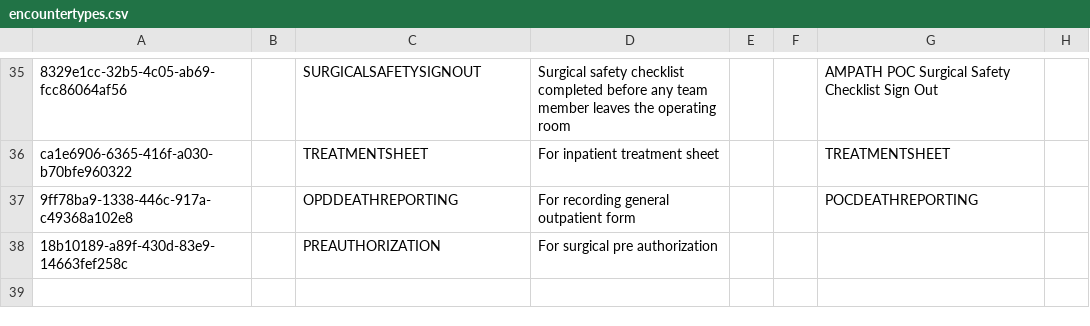
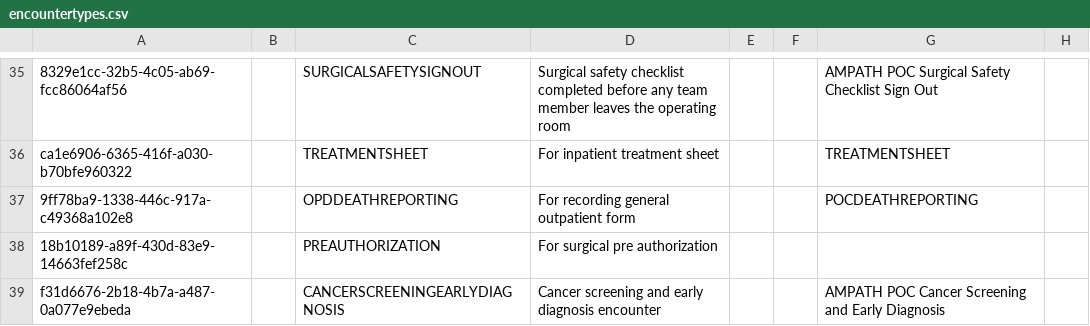
Before and after one commit to AMPATH/openmrs-content-amrs, a CSV file: configuration/backend_configuration/encountertypes/encountertypes.csv, drawn as a sheet; only a part is shown, gaps mark what is left out.

```diff
--- a/configuration/backend_configuration/encountertypes/encountertypes.csv
+++ b/configuration/backend_configuration/encountertypes/encountertypes.csv
@@ -38 +38,2 @@ ca1e6906-6365-416f-a030-b70bfe960322,,TREATMENTSHEET,For inpatient treatment she
 18b10189-a89f-430d-83e9-14663fef258c,,PREAUTHORIZATION,For surgical pre authorization,,,,
+f31d6676-2b18-4b7a-a487-0a077e9ebeda,,CANCERSCREENINGEARLYDIAGNOSIS,Cancer screening and early diagnosis encounter,,,AMPATH POC Cancer Screening and Early Diagnosis,
```
Also changed, not shown: configuration/backend_configuration/concepts/preauthconcepts.csv, 7 other files.
